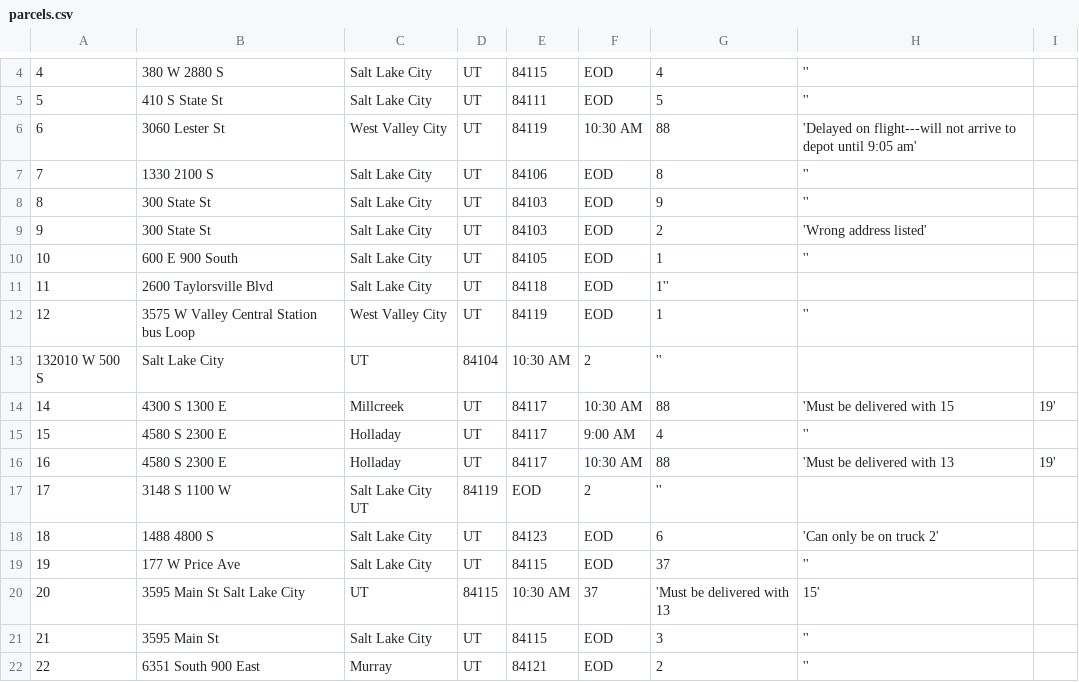
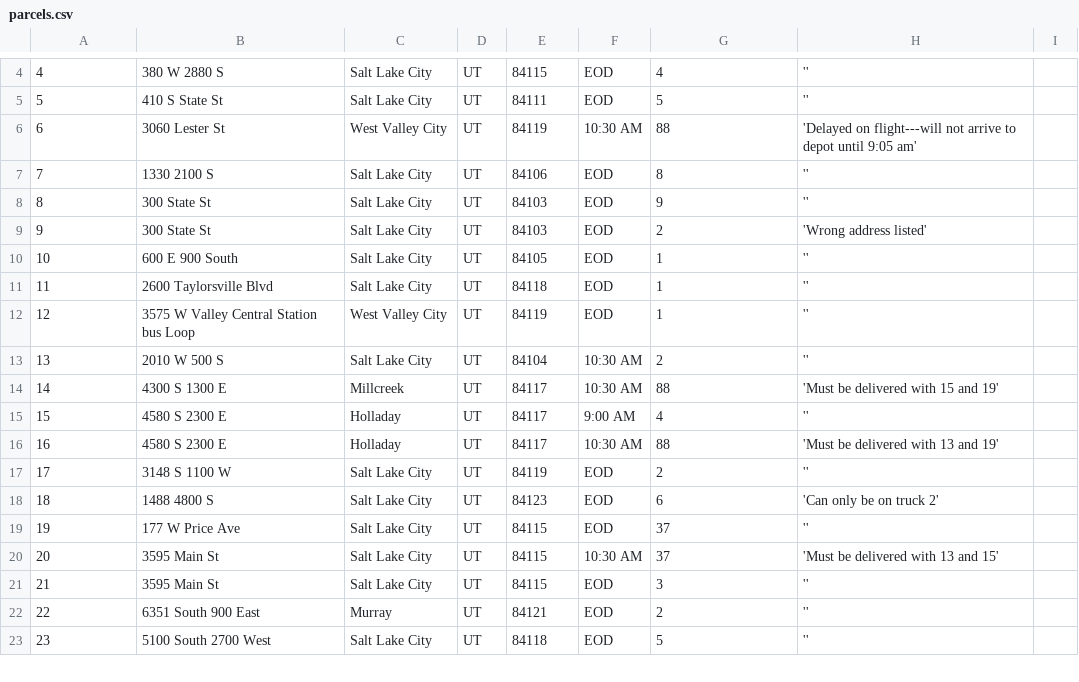
Before and after one commit to jhebbert/Route-planner, a CSV file: parcels.csv, drawn as a sheet; only a part is shown, gaps mark what is left out; the shorter side is filled out with more unchanged rows.

Commit message:
read in all data files

```diff
--- a/parcels.csv
+++ b/parcels.csv
@@ -10,12 +10,12 @@
 10,600 E 900 South,Salt Lake City,UT,84105,EOD,1,''
-11,2600 Taylorsville Blvd,Salt Lake City,UT,84118,EOD,1''
+11,2600 Taylorsville Blvd,Salt Lake City,UT,84118,EOD,1,''
 12,3575 W Valley Central Station bus Loop,West Valley City,UT,84119,EOD,1,''
-132010 W 500 S,Salt Lake City,UT,84104,10:30 AM,2,''
-14,4300 S 1300 E,Millcreek,UT,84117,10:30 AM,88,'Must be delivered with 15, 19'
+13,2010 W 500 S,Salt Lake City,UT,84104,10:30 AM,2,''
+14,4300 S 1300 E,Millcreek,UT,84117,10:30 AM,88,'Must be delivered with 15 and 19'
 15,4580 S 2300 E,Holladay,UT,84117,9:00 AM,4,''
-16,4580 S 2300 E,Holladay,UT,84117,10:30 AM,88,'Must be delivered with 13, 19'
-17,3148 S 1100 W,Salt Lake City	UT,84119,EOD,2,''
+16,4580 S 2300 E,Holladay,UT,84117,10:30 AM,88,'Must be delivered with 13 and 19'
+17,3148 S 1100 W,Salt Lake City,UT,84119,EOD,2,''
 18,1488 4800 S,Salt Lake City,UT,84123,EOD,6,'Can only be on truck 2'
 19,177 W Price Ave,Salt Lake City,UT,84115,EOD,37,''
-20,3595 Main St	Salt Lake City,UT,84115,10:30 AM,37,'Must be delivered with 13, 15'
+20,3595 Main St,Salt Lake City,UT,84115,10:30 AM,37,'Must be delivered with 13 and 15'
 21,3595 Main St,Salt Lake City,UT,84115,EOD,3,''
```
Also changed, not shown: 6 other files.
